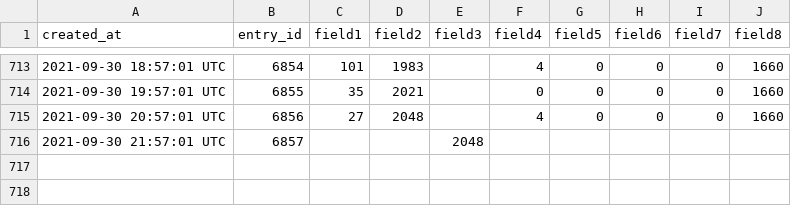
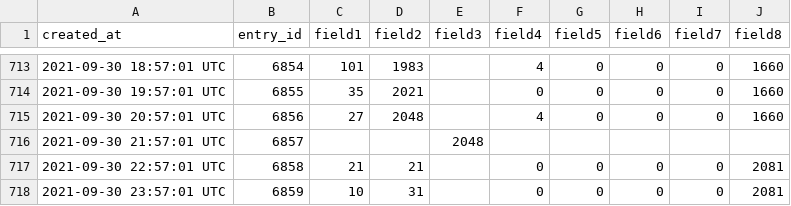
Before and after one commit to pagaia/contaiciclisti, a CSV file: scripts/data/1050873/1050873_2021-09-01_2021-10-01.csv, drawn as a sheet; only a part is shown, gaps mark what is left out; the diff names each change by its address in the sheet, - before the commit and + after, or states it on an @@ line.

Commit message:
updated devices data 20211001 08:00

```diff
--- a/scripts/data/1050873/1050873_2021-09-01_2021-10-01.csv
+++ b/scripts/data/1050873/1050873_2021-09-01_2021-10-01.csv
+row 717: 2021-09-30 22:57:01 UTC | 6858 | 21 | 21 |  | 0 | 0 | 0 | 0 | 2081
+row 718: 2021-09-30 23:57:01 UTC | 6859 | 10 | 31 |  | 0 | 0 | 0 | 0 | 2081
```
Also changed, not shown: scripts/data/1249861/1249861_2021-09-01_2021-10-01.csv, scripts/data/1256496/1256496_2021-09-01_2021-10-01.csv, 9 other files.
